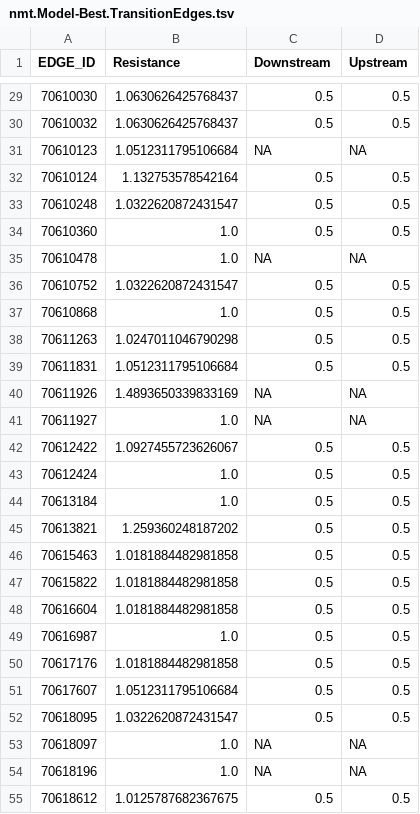
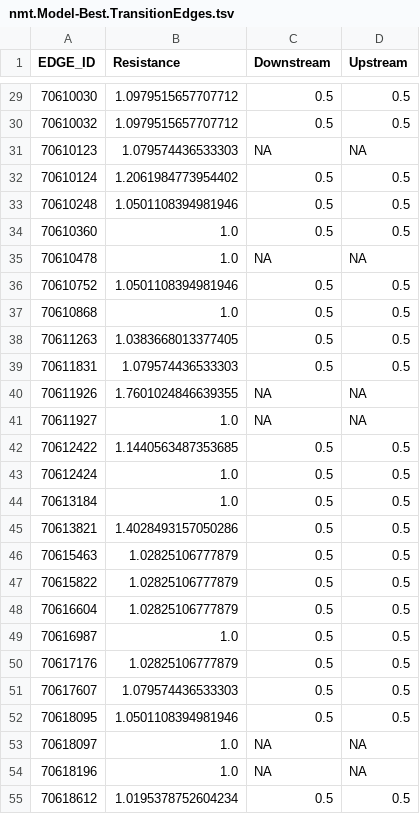
Before and after one commit to tkchafin/resistnet, a TSV file: src/resistnet/data/example_output/samc/nmt.Model-Best.TransitionEdges.tsv, drawn as a sheet; only a part is shown, gaps mark what is left out; the diff covers the shown part only.

```diff
--- a/src/resistnet/data/example_output/samc/nmt.Model-Best.TransitionEdges.tsv
+++ b/src/resistnet/data/example_output/samc/nmt.Model-Best.TransitionEdges.tsv
@@ -29,27 +29,27 @@ EDGE_ID	Resistance	Downstream	Upstream
-70610030	1.0630626425768437	0.5	0.5
-70610032	1.0630626425768437	0.5	0.5
-70610123	1.0512311795106684	NA	NA
-70610124	1.132753578542164	0.5	0.5
-70610248	1.0322620872431547	0.5	0.5
+70610030	1.0979515657707712	0.5	0.5
+70610032	1.0979515657707712	0.5	0.5
+70610123	1.079574436533303	NA	NA
+70610124	1.2061984773954402	0.5	0.5
+70610248	1.0501108394981946	0.5	0.5
 70610360	1.0	0.5	0.5
 70610478	1.0	NA	NA
-70610752	1.0322620872431547	0.5	0.5
+70610752	1.0501108394981946	0.5	0.5
 70610868	1.0	0.5	0.5
-70611263	1.0247011046790298	0.5	0.5
-70611831	1.0512311795106684	0.5	0.5
-70611926	1.4893650339833169	NA	NA
+70611263	1.0383668013377405	0.5	0.5
+70611831	1.079574436533303	0.5	0.5
+70611926	1.7601024846639355	NA	NA
 70611927	1.0	NA	NA
-70612422	1.0927455723626067	0.5	0.5
+70612422	1.1440563487353685	0.5	0.5
 70612424	1.0	0.5	0.5
 70613184	1.0	0.5	0.5
-70613821	1.259360248187202	0.5	0.5
-70615463	1.0181884482981858	0.5	0.5
-70615822	1.0181884482981858	0.5	0.5
-70616604	1.0181884482981858	0.5	0.5
+70613821	1.4028493157050286	0.5	0.5
+70615463	1.02825106777879	0.5	0.5
+70615822	1.02825106777879	0.5	0.5
+70616604	1.02825106777879	0.5	0.5
 70616987	1.0	0.5	0.5
-70617176	1.0181884482981858	0.5	0.5
-70617607	1.0512311795106684	0.5	0.5
-70618095	1.0322620872431547	0.5	0.5
+70617176	1.02825106777879	0.5	0.5
+70617607	1.079574436533303	0.5	0.5
+70618095	1.0501108394981946	0.5	0.5
 70618097	1.0	NA	NA
 70618196	1.0	NA	NA
-70618612	1.0125787682367675	0.5	0.5
+70618612	1.0195378752604234	0.5	0.5
```
Also changed, not shown: 92 edited cells elsewhere in this file, src/resistnet/data/example_output/nmt.modelComparison.tsv, src/resistnet/data/example_output/samc/nmt.HallOfFame.tsv, 32 other files.
